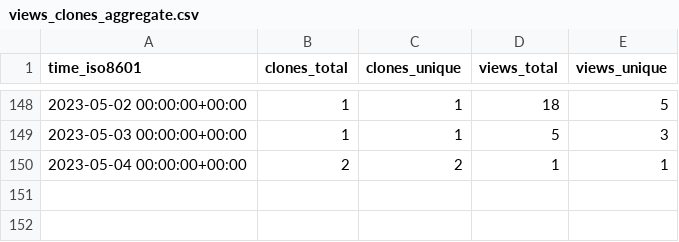
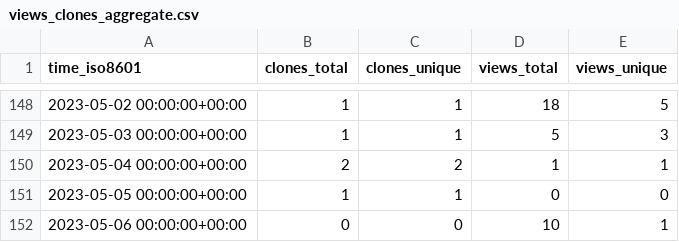
Before and after one commit to djtomlinson/PhysiBoSS, a CSV file: PhysiBoSS/PhysiBoSS/ghrs-data/views_clones_aggregate.csv, drawn as a sheet; only a part is shown, gaps mark what is left out.

```diff
--- a/PhysiBoSS/PhysiBoSS/ghrs-data/views_clones_aggregate.csv
+++ b/PhysiBoSS/PhysiBoSS/ghrs-data/views_clones_aggregate.csv
@@ -150 +150,3 @@ time_iso8601,clones_total,clones_unique,views_total,views_unique
 2023-05-04 00:00:00+00:00,2,2,1,1
+2023-05-05 00:00:00+00:00,1,1,0,0
+2023-05-06 00:00:00+00:00,0,0,10,1
```
Also changed, not shown: 1 other file.
